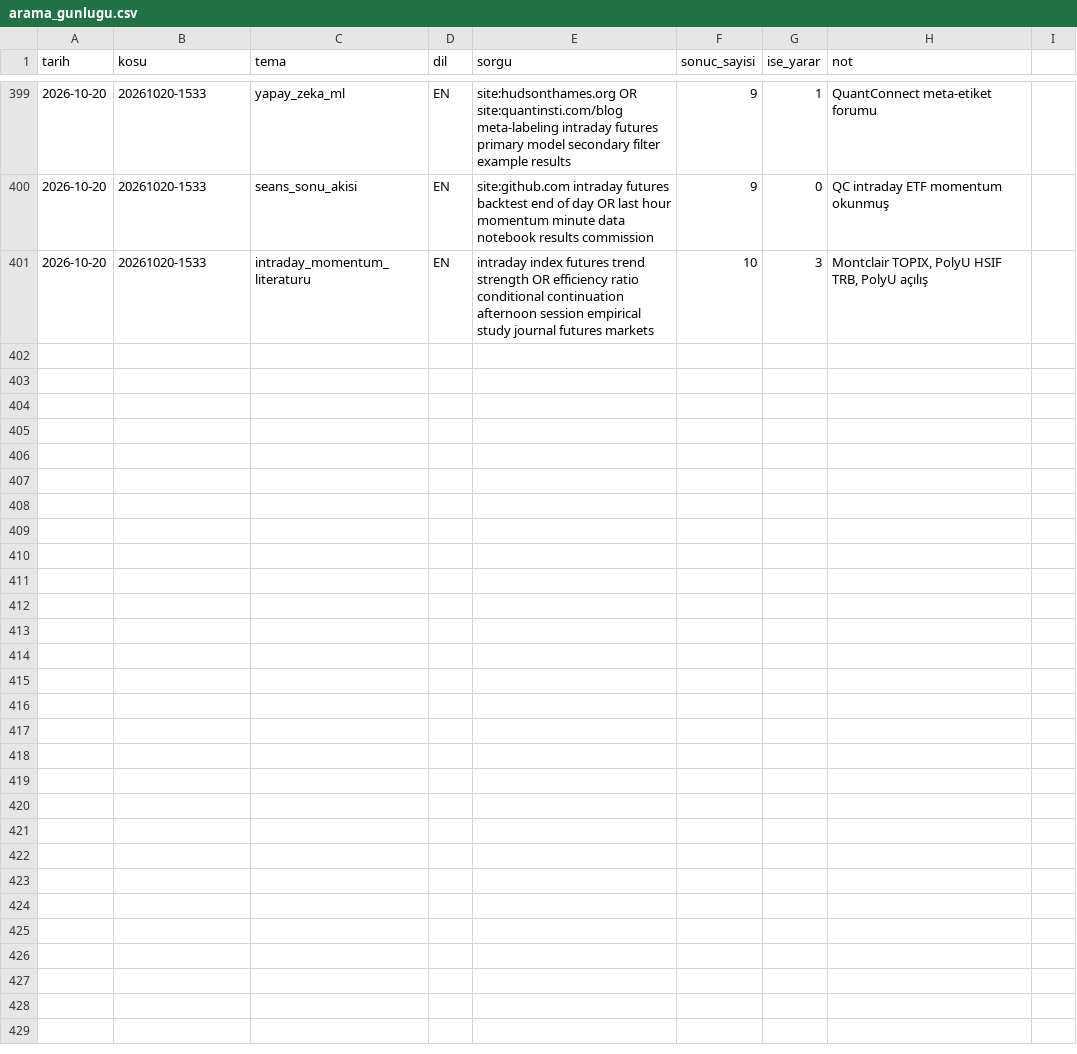
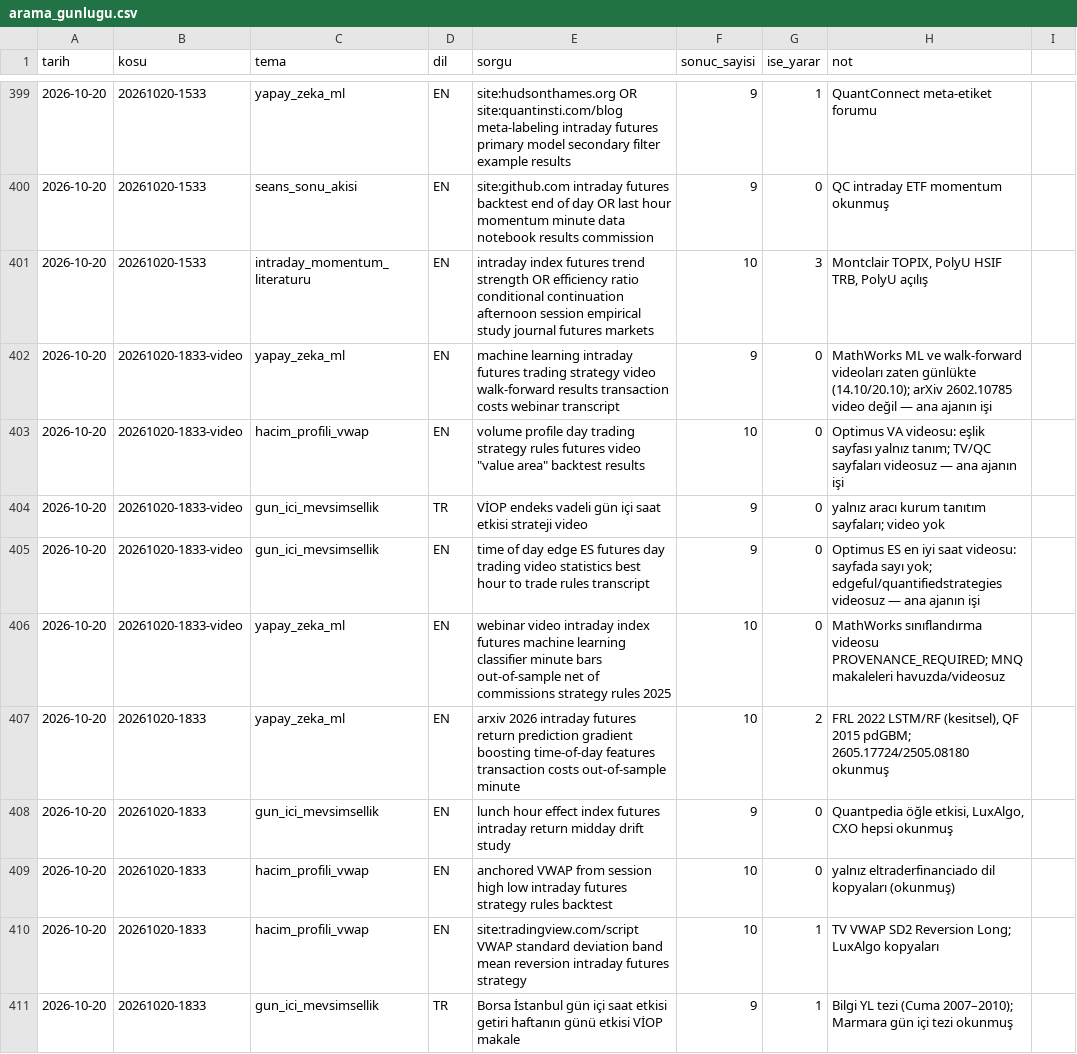
Before and after one commit to Soydan73/xu30-strateji-arastirma, a CSV file: arama_gunlugu.csv, drawn as a sheet; only a part is shown, gaps mark what is left out; the diff covers the shown part only; the diff names each change by its address in the sheet, - before the commit and + after, or states it on an @@ line.

```diff
--- a/arama_gunlugu.csv
+++ b/arama_gunlugu.csv
+row 402: 2026-10-20 | 20261020-1833-video | yapay_zeka_ml | EN | machine learning intraday futures trading strategy video walk-forward results transaction costs webinar transcript | 9 | 0 | MathWorks ML ve walk-forward videoları zaten günlükte (14.10/20.10); arXiv 2602.10785 video değil — ana ajanın işi
+row 403: 2026-10-20 | 20261020-1833-video | hacim_profili_vwap | EN | volume profile day trading strategy rules futures video "value area" backtest results | 10 | 0 | Optimus VA videosu: eşlik sayfası yalnız tanım; TV/QC sayfaları videosuz — ana ajanın işi
+row 404: 2026-10-20 | 20261020-1833-video | gun_ici_mevsimsellik | TR | VİOP endeks vadeli gün içi saat etkisi strateji video | 9 | 0 | yalnız aracı kurum tanıtım sayfaları; video yok
+row 405: 2026-10-20 | 20261020-1833-video | gun_ici_mevsimsellik | EN | time of day edge ES futures day trading video statistics best hour to trade rules transcript | 9 | 0 | Optimus ES en iyi saat videosu: sayfada sayı yok; edgeful/quantifiedstrategies videosuz — ana ajanın işi
+row 406: 2026-10-20 | 20261020-1833-video | yapay_zeka_ml | EN | webinar video intraday index futures machine learning classifier minute bars out-of-sample net of commissions strategy rules 2025 | 10 | 0 | MathWorks sınıflandırma videosu PROVENANCE_REQUIRED; MNQ makaleleri havuzda/videosuz
+row 407: 2026-10-20 | 20261020-1833 | yapay_zeka_ml | EN | arxiv 2026 intraday futures return prediction gradient boosting time-of-day features transaction costs out-of-sample minute | 10 | 2 | FRL 2022 LSTM/RF (kesitsel), QF 2015 pdGBM; 2605.17724/2505.08180 okunmuş
+row 408: 2026-10-20 | 20261020-1833 | gun_ici_mevsimsellik | EN | lunch hour effect index futures intraday return midday drift study | 9 | 0 | Quantpedia öğle etkisi, LuxAlgo, CXO hepsi okunmuş
+row 409: 2026-10-20 | 20261020-1833 | hacim_profili_vwap | EN | anchored VWAP from session high low intraday futures strategy rules backtest | 10 | 0 | yalnız eltraderfinanciado dil kopyaları (okunmuş)
+row 410: 2026-10-20 | 20261020-1833 | hacim_profili_vwap | EN | site:tradingview.com/script VWAP standard deviation band mean reversion intraday futures strategy | 10 | 1 | TV VWAP SD2 Reversion Long; LuxAlgo kopyaları
+row 411: 2026-10-20 | 20261020-1833 | gun_ici_mevsimsellik | TR | Borsa İstanbul gün içi saat etkisi getiri haftanın günü etkisi VİOP makale | 9 | 1 | Bilgi YL tezi (Cuma 2007–2010); Marmara gün içi tezi okunmuş
```
Also changed, not shown: 10 added rows elsewhere in this file, defter.csv, video_gunlugu.csv, 5 other files.
